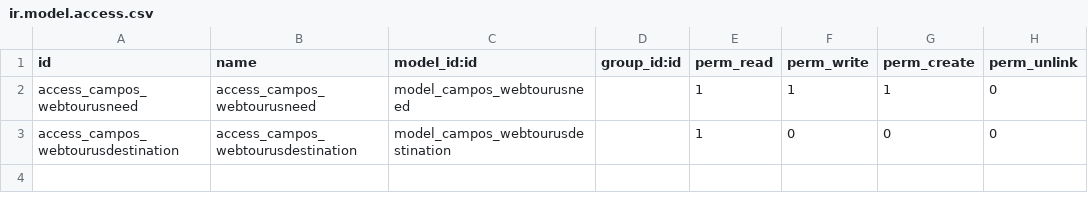
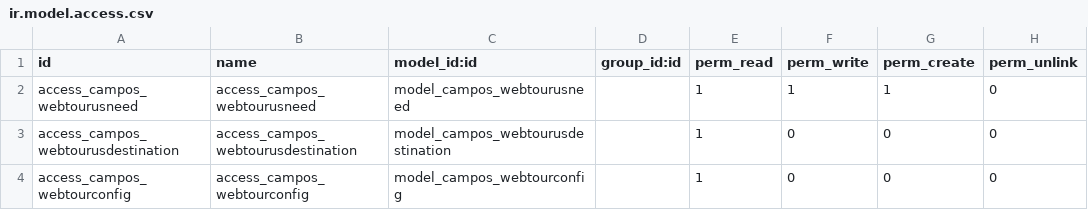
Before and after one commit to sl2017/campos, a CSV file: campos_transportation/security/ir.model.access.csv, drawn as a sheet.

Commit message:
Test Participants Webtour config

```diff
--- a/campos_transportation/security/ir.model.access.csv
+++ b/campos_transportation/security/ir.model.access.csv
@@ -3 +3,2 @@ access_campos_webtourusneed,access_campos_webtourusneed,model_campos_webtourusne
 access_campos_webtourusdestination,access_campos_webtourusdestination,model_campos_webtourusdestination,,1,0,0,0
+access_campos_webtourconfig,access_campos_webtourconfig,model_campos_webtourconfig,,1,0,0,0
```
Also changed, not shown: 7 other files.
